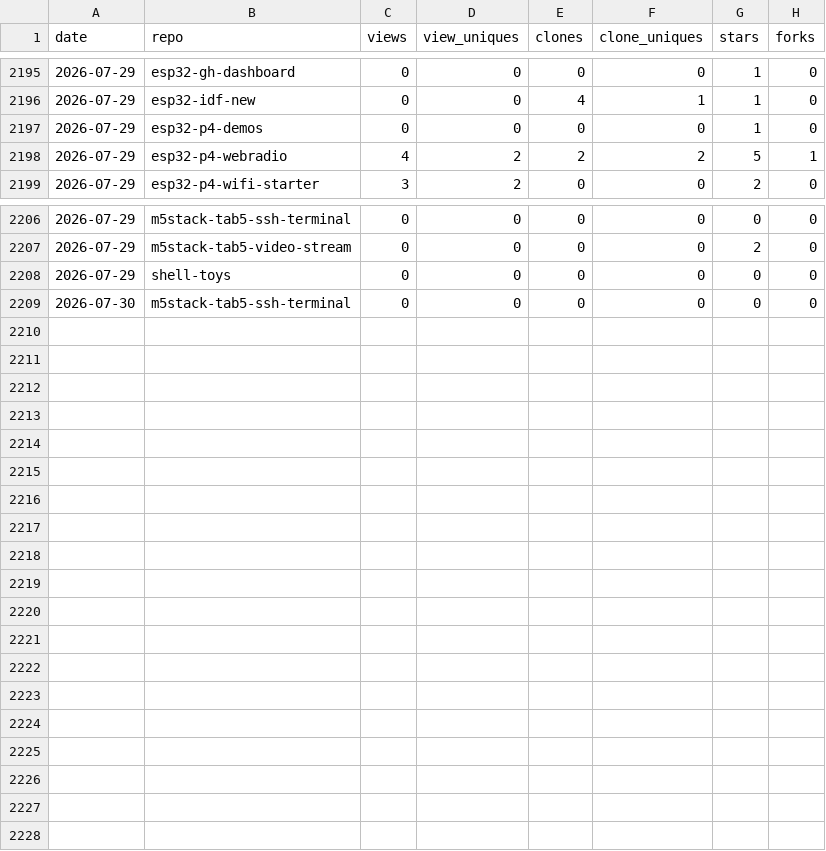
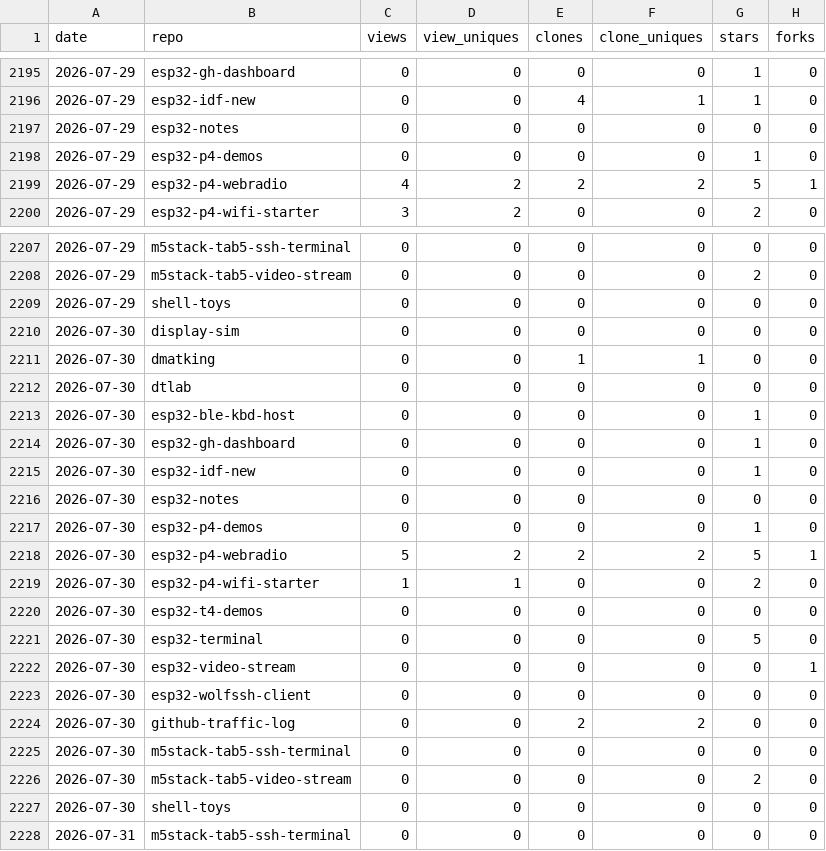
Before and after one commit to dmatking/github-traffic-log, a CSV file: traffic.csv, drawn as a sheet; only a part is shown, gaps mark what is left out.

```diff
--- a/traffic.csv
+++ b/traffic.csv
@@ -2196,2 +2196,3 @@ date,repo,views,view_uniques,clones,clone_uniques,stars,forks
 2026-07-29,esp32-idf-new,0,0,4,1,1,0
+2026-07-29,esp32-notes,0,0,0,0,0,0
 2026-07-29,esp32-p4-demos,0,0,0,0,1,0
@@ -2208,2 +2209,20 @@ date,repo,views,view_uniques,clones,clone_uniques,stars,forks
 2026-07-29,shell-toys,0,0,0,0,0,0
+2026-07-30,display-sim,0,0,0,0,0,0
+2026-07-30,dmatking,0,0,1,1,0,0
+2026-07-30,dtlab,0,0,0,0,0,0
+2026-07-30,esp32-ble-kbd-host,0,0,0,0,1,0
+2026-07-30,esp32-gh-dashboard,0,0,0,0,1,0
+2026-07-30,esp32-idf-new,0,0,0,0,1,0
+2026-07-30,esp32-notes,0,0,0,0,0,0
+2026-07-30,esp32-p4-demos,0,0,0,0,1,0
+2026-07-30,esp32-p4-webradio,5,2,2,2,5,1
+2026-07-30,esp32-p4-wifi-starter,1,1,0,0,2,0
+2026-07-30,esp32-t4-demos,0,0,0,0,0,0
+2026-07-30,esp32-terminal,0,0,0,0,5,0
+2026-07-30,esp32-video-stream,0,0,0,0,0,1
+2026-07-30,esp32-wolfssh-client,0,0,0,0,0,0
+2026-07-30,github-traffic-log,0,0,2,2,0,0
 2026-07-30,m5stack-tab5-ssh-terminal,0,0,0,0,0,0
+2026-07-30,m5stack-tab5-video-stream,0,0,0,0,2,0
+2026-07-30,shell-toys,0,0,0,0,0,0
+2026-07-31,m5stack-tab5-ssh-terminal,0,0,0,0,0,0
```
Also changed, not shown: latest.csv, totals.csv.
